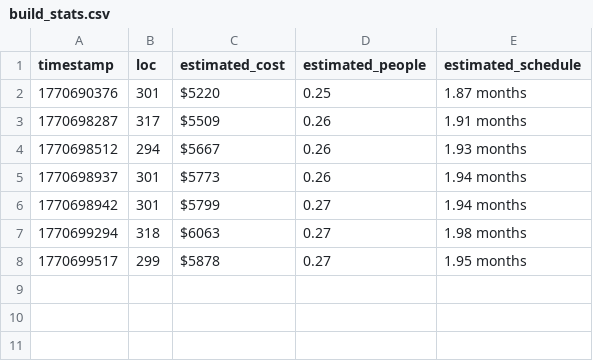
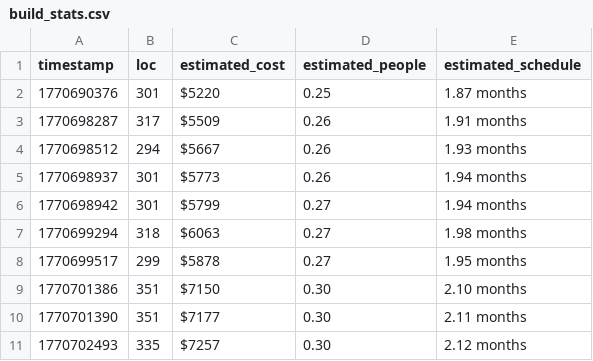
Before and after one commit to mikedesu/raylib-rpg-rust, a CSV file: build_stats.csv, drawn as a sheet; the diff names each change by its address in the sheet, - before the commit and + after, or states it on an @@ line.

```diff
--- a/build_stats.csv
+++ b/build_stats.csv
+row 9: 1770701386 | 351 | $7150 | 0.30 | 2.10 months
+row 10: 1770701390 | 351 | $7177 | 0.30 | 2.11 months
+row 11: 1770702493 | 335 | $7257 | 0.30 | 2.12 months
```
Also changed, not shown: 3 other files.
